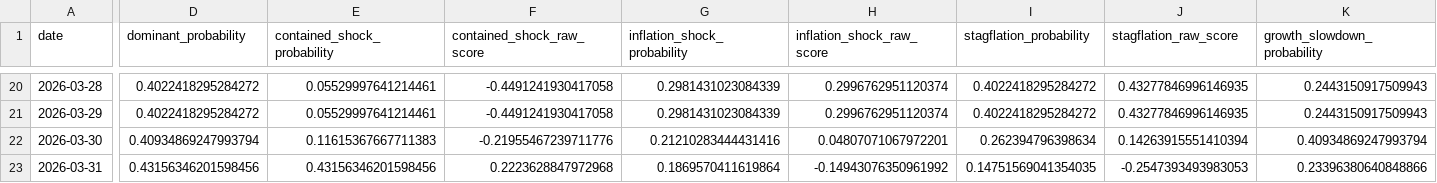
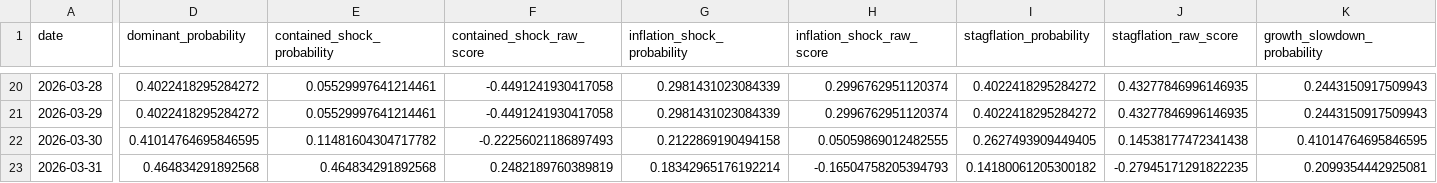
Before and after one commit to jaeseokh/jaeseokh.github.io, a CSV file: docs/research/generated/scenario_history.csv, drawn as a sheet; only a part is shown, gaps mark what is left out; the diff covers the shown part only; the diff names each change by its address in the sheet, - before the commit and + after, or states it on an @@ line.

Commit message:
Refocus working papers as stagflation desk terminal

```diff
--- a/docs/research/generated/scenario_history.csv
+++ b/docs/research/generated/scenario_history.csv
-D22 (dominant_probability): 0.40934869247993794
+D22 (dominant_probability): 0.41014764695846595
-E22 (contained_shock_probability): 0.11615367667711383
+E22 (contained_shock_probability): 0.11481604304717782
-F22 (contained_shock_raw_score): -0.21955467239711776
+F22 (contained_shock_raw_score): -0.22256021186897493
-G22 (inflation_shock_probability): 0.21210283444431416
+G22 (inflation_shock_probability): 0.2122869190494158
-H22 (inflation_shock_raw_score): 0.04807071067972201
+H22 (inflation_shock_raw_score): 0.05059869012482555
-I22 (stagflation_probability): 0.262394796398634
+I22 (stagflation_probability): 0.2627493909449405
-J22 (stagflation_raw_score): 0.14263915551410394
+J22 (stagflation_raw_score): 0.14538177472341438
-K22 (growth_slowdown_probability): 0.40934869247993794
+K22 (growth_slowdown_probability): 0.41014764695846595
-D23 (dominant_probability): 0.43156346201598456
+D23 (dominant_probability): 0.464834291892568
-E23 (contained_shock_probability): 0.43156346201598456
+E23 (contained_shock_probability): 0.464834291892568
-F23 (contained_shock_raw_score): 0.2223628847972968
+F23 (contained_shock_raw_score): 0.2482189760389819
-G23 (inflation_shock_probability): 0.1869570411619864
+G23 (inflation_shock_probability): 0.18342965176192214
-H23 (inflation_shock_raw_score): -0.14943076350961992
+H23 (inflation_shock_raw_score): -0.16504758205394793
-I23 (stagflation_probability): 0.14751569041354035
+I23 (stagflation_probability): 0.14180061205300182
-J23 (stagflation_raw_score): -0.2547393493983053
+J23 (stagflation_raw_score): -0.27945171291822235
-K23 (growth_slowdown_probability): 0.23396380640848866
+K23 (growth_slowdown_probability): 0.2099354442925081
```
Also changed, not shown: 3 added rows and 98 edited cells elsewhere in this file, research/generated/scenario_history.csv, 5 other files.
